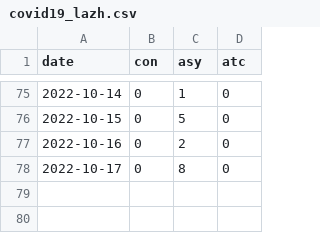
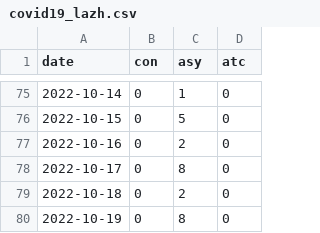
Before and after one commit to lzimp/cnCovid, a CSV file: nhcDat2022/covid19_lazh.csv, drawn as a sheet; only a part is shown, gaps mark what is left out; the diff names each change by its address in the sheet, - before the commit and + after, or states it on an @@ line.

```diff
--- a/nhcDat2022/covid19_lazh.csv
+++ b/nhcDat2022/covid19_lazh.csv
+row 79: 2022-10-18 | 0 | 2 | 0
+row 80: 2022-10-19 | 0 | 8 | 0
```
Also changed, not shown: 36 other files.
